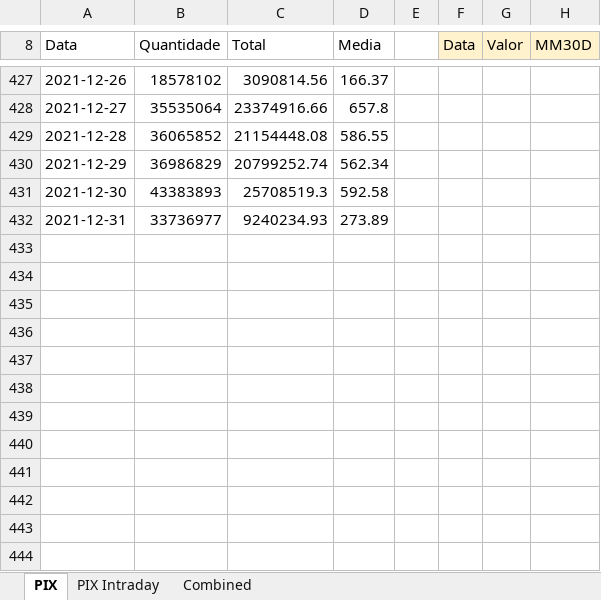
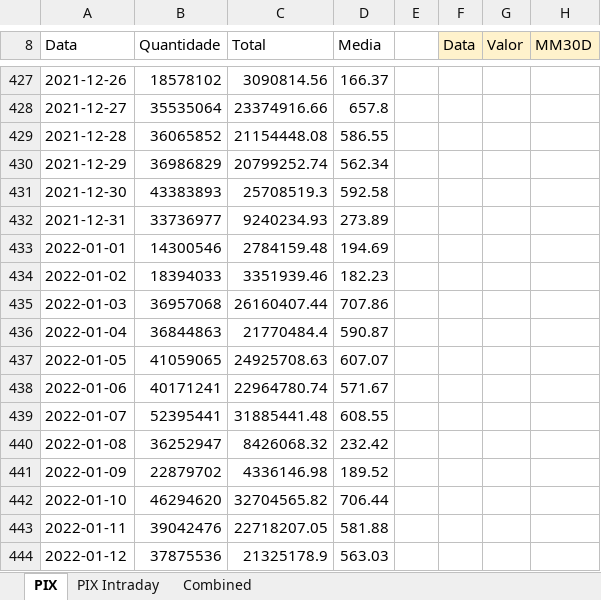
Before and after one commit to edugca/xlFOCUS, an Excel workbook: xlFOCUS - Ex PIX.xlsm, sheet PIX, drawn as a sheet; only a part is shown, gaps mark what is left out; values as stored, in another font and other column widths than the file's, no borders; charts and pictures not drawn; the diff names each change by its address in the sheet, - before the commit and + after, or states it on an @@ line.

```diff
--- a/xlFOCUS - Ex PIX.xlsm (sheet PIX)
+++ b/xlFOCUS - Ex PIX.xlsm (sheet PIX)
+row 433: 2022-01-01 | 14300546 | 2784159.48 | 194.69
+row 434: 2022-01-02 | 18394033 | 3351939.46 | 182.23
+row 435: 2022-01-03 | 36957068 | 26160407.44 | 707.86
+row 436: 2022-01-04 | 36844863 | 21770484.4 | 590.87
+row 437: 2022-01-05 | 41059065 | 24925708.63 | 607.07
+row 438: 2022-01-06 | 40171241 | 22964780.74 | 571.67
+row 439: 2022-01-07 | 52395441 | 31885441.48 | 608.55
+row 440: 2022-01-08 | 36252947 | 8426068.32 | 232.42
+row 441: 2022-01-09 | 22879702 | 4336146.98 | 189.52
+row 442: 2022-01-10 | 46294620 | 32704565.82 | 706.44
+row 443: 2022-01-11 | 39042476 | 22718207.05 | 581.88
+row 444: 2022-01-12 | 37875536 | 21325178.9 | 563.03
```
Also changed, not shown: formulas that keep their value, xlFOCUS - Ex IPEA.xlsm, xlFOCUS - Ex Institution Dispersion.xlsm, 50 other files.
